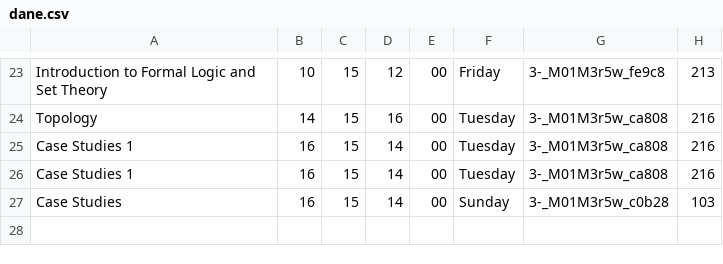
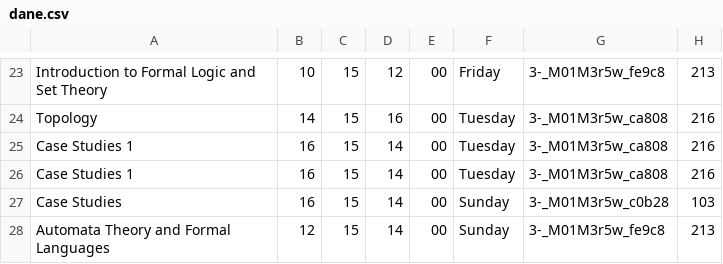
Before and after one commit to GenixPL/xz, a CSV file: app/src/main/assets/dane.csv, drawn as a sheet; only a part is shown, gaps mark what is left out.

Commit message:
main fix 2

```diff
--- a/app/src/main/assets/dane.csv
+++ b/app/src/main/assets/dane.csv
@@ -27 +27,2 @@ Case Studies 1,16,15,14,00,Tuesday,3-_M01M3r5w_ca808,216
 Case Studies,16,15,14,00,Sunday,3-_M01M3r5w_c0b28,103
+Automata Theory and Formal Languages,12,15,14,00,Sunday,3-_M01M3r5w_fe9c8,213
```
